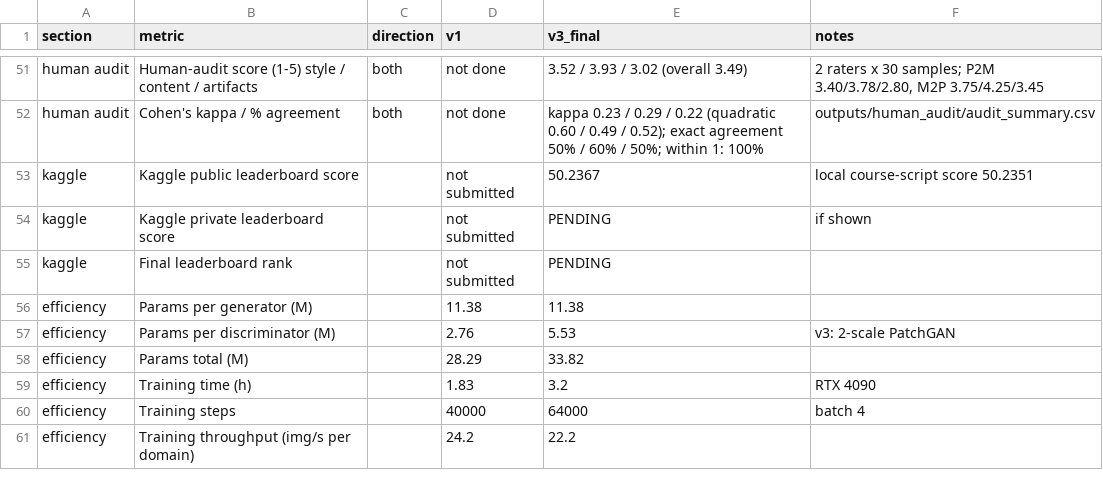
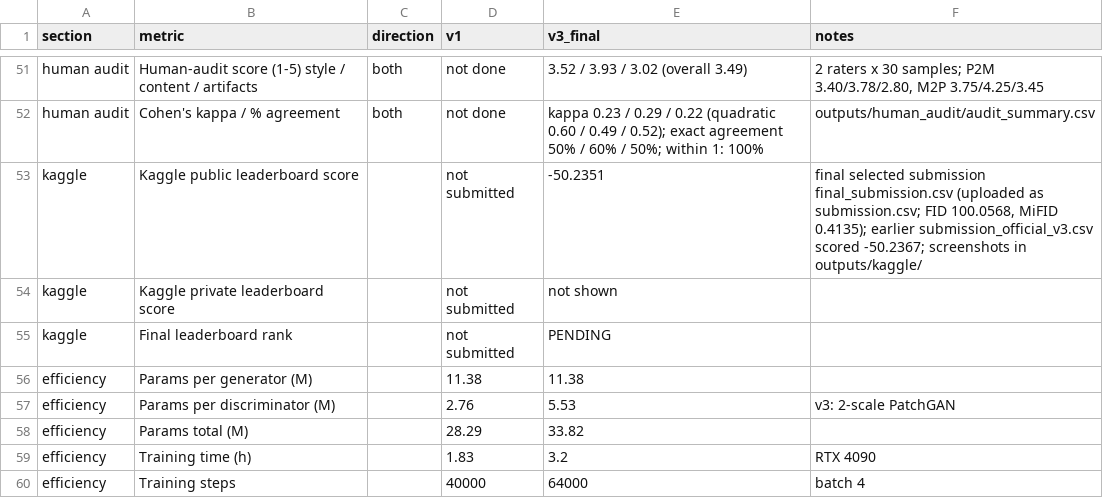
Before and after one commit to Ashley96yy/DATA266_Pair41_Lab1, a CSV file: task3_gan/Pratiksha_Kaushik/full_metrics_report.csv, drawn as a sheet; only a part is shown, gaps mark what is left out; the shorter side is filled out with more unchanged rows.

Commit message:
Task 3: restore final Kaggle score (-50.2351) in README, metrics report and Task 3 report

```diff
--- a/task3_gan/Pratiksha_Kaushik/full_metrics_report.csv
+++ b/task3_gan/Pratiksha_Kaushik/full_metrics_report.csv
@@ -52,4 +52,4 @@ human audit,Human-audit score (1-5) style / content / artifacts,both,not done,3.
 human audit,Cohen's kappa / % agreement,both,not done,"kappa 0.23 / 0.29 / 0.22 (quadratic 0.60 / 0.49 / 0.52); exact agreement 50% / 60% / 50%; within 1: 100%",outputs/human_audit/audit_summary.csv
-kaggle,Kaggle public leaderboard score,,not submitted,50.2367,local course-script score 50.2351
-kaggle,Kaggle private leaderboard score,,not submitted,PENDING,if shown
+kaggle,Kaggle public leaderboard score,,not submitted,-50.2351,"final selected submission final_submission.csv (uploaded as submission.csv; FID 100.0568, MiFID 0.4135); earlier submission_official_v3.csv scored -50.2367; screenshots in outputs/kaggle/"
+kaggle,Kaggle private leaderboard score,,not submitted,not shown,
 kaggle,Final leaderboard rank,,not submitted,PENDING,
```
Also changed, not shown: 4 other files.
